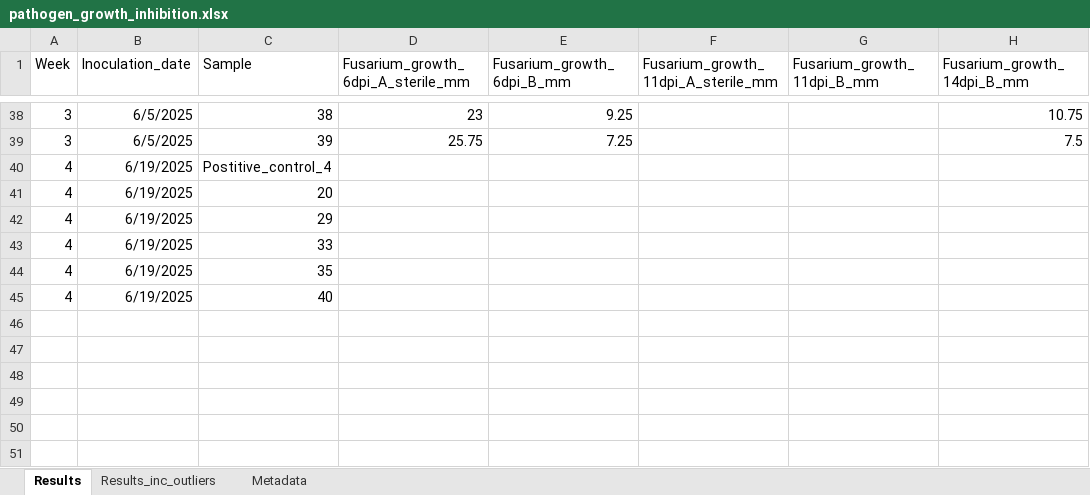
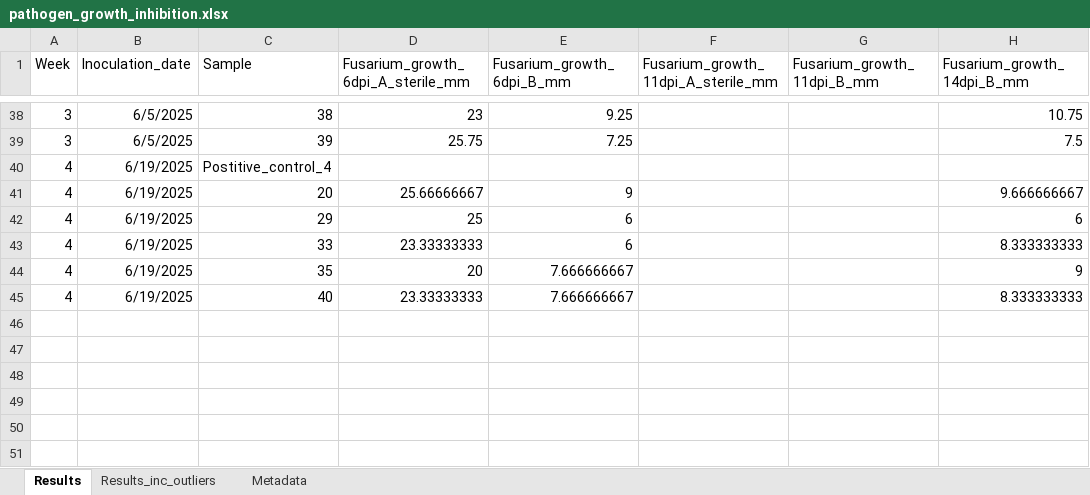
Before and after one commit to davidcajas/Pathogen_inhibition_pipeline, an Excel workbook: pathogen_growth_inhibition.xlsx, sheet Results, drawn as a sheet; only a part is shown, gaps mark what is left out; values as stored, in another font and other column widths than the file's, no borders; the diff names each change by its address in the sheet, - before the commit and + after, or states it on an @@ line.

```diff
--- a/pathogen_growth_inhibition.xlsx (sheet Results)
+++ b/pathogen_growth_inhibition.xlsx (sheet Results)
-D41: (empty)
+D41: 25.66666667
-E41 (Fusarium_growth_6dpi_B_mm): (empty)
+E41 (Fusarium_growth_6dpi_B_mm): 9
-H41 (Fusarium_growth_14dpi_B_mm): (empty)
+H41 (Fusarium_growth_14dpi_B_mm): 9.666666667
-D42: (empty)
+D42: 25
-E42:E43 (Fusarium_growth_6dpi_B_mm): (empty)
+E42:E43 (Fusarium_growth_6dpi_B_mm): 6
-H42 (Fusarium_growth_14dpi_B_mm): (empty)
+H42 (Fusarium_growth_14dpi_B_mm): 6
-D43: (empty)
+D43: 23.33333333
-H43 (Fusarium_growth_14dpi_B_mm): (empty)
+H43 (Fusarium_growth_14dpi_B_mm): 8.333333333
-D44: (empty)
+D44: 20
-E44:E45 (Fusarium_growth_6dpi_B_mm): (empty)
+E44:E45 (Fusarium_growth_6dpi_B_mm): 7.666666667
-H44 (Fusarium_growth_14dpi_B_mm): (empty)
+H44 (Fusarium_growth_14dpi_B_mm): 9
-D45: (empty)
+D45: 23.33333333
-H45 (Fusarium_growth_14dpi_B_mm): (empty)
+H45 (Fusarium_growth_14dpi_B_mm): 8.333333333
```
Also changed, not shown: 6 other files.
